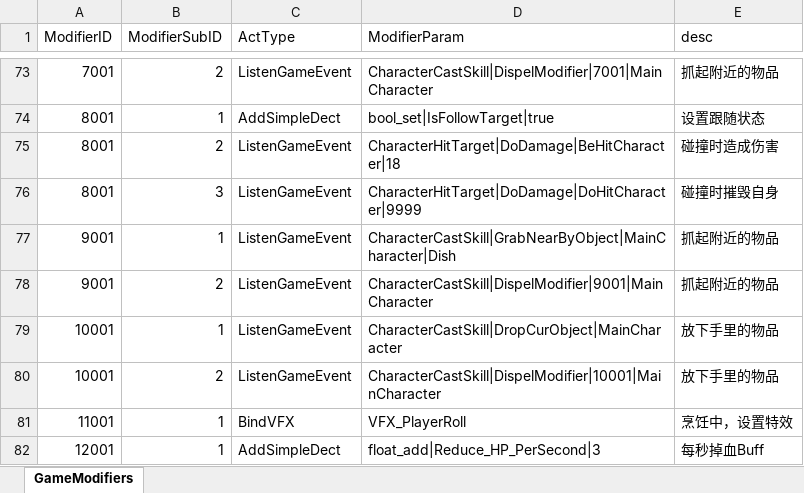
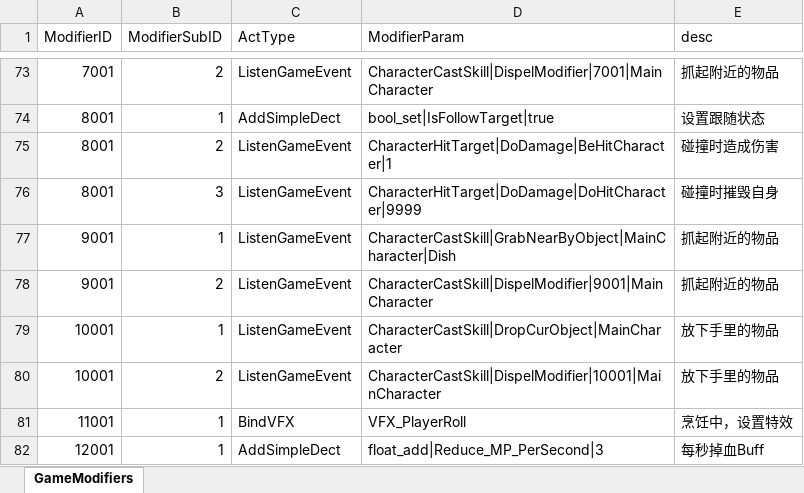
Before and after one commit to WXC-HUB/Project3D, an Excel workbook: Assets/Configs/GameModifiers.xlsx, sheet GameModifiers, drawn as a sheet; only a part is shown, gaps mark what is left out; values as stored, in another font and other column widths than the file's, no borders; the diff names each change by its address in the sheet, - before the commit and + after, or states it on an @@ line.

```diff
--- a/Assets/Configs/GameModifiers.xlsx (sheet GameModifiers)
+++ b/Assets/Configs/GameModifiers.xlsx (sheet GameModifiers)
-D75 (ModifierParam): CharacterHitTarget|DoDamage|BeHitCharacter|18
+D75 (ModifierParam): CharacterHitTarget|DoDamage|BeHitCharacter|1
-D82 (ModifierParam): float_add|Reduce_HP_PerSecond|3
+D82 (ModifierParam): float_add|Reduce_MP_PerSecond|3
```
Also changed, not shown: 9 other files.
